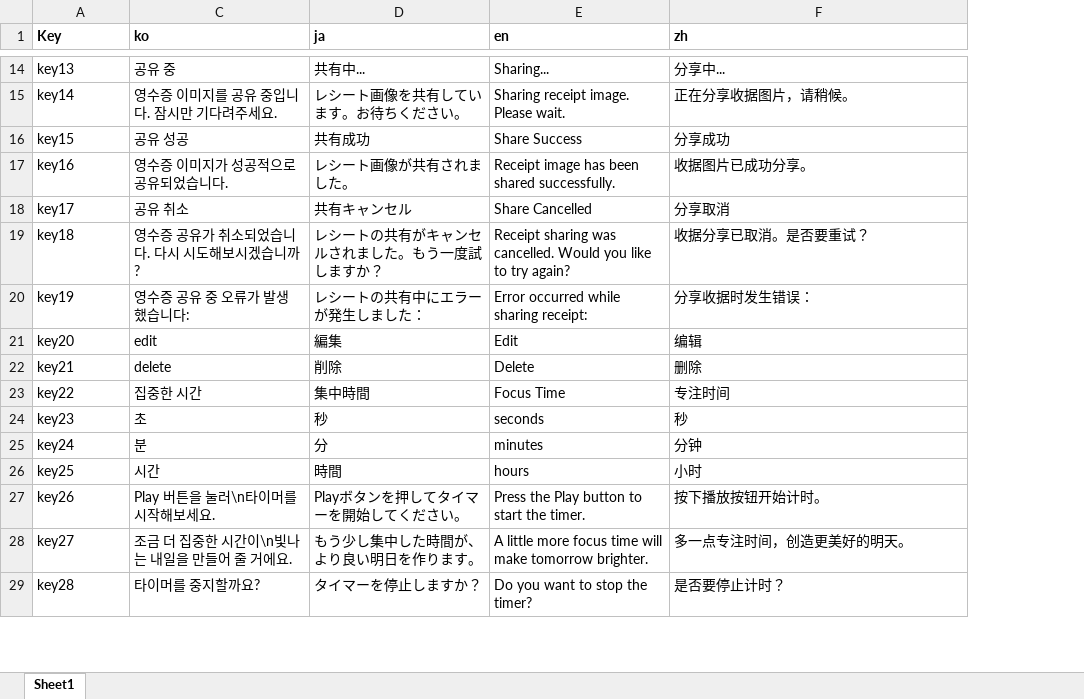
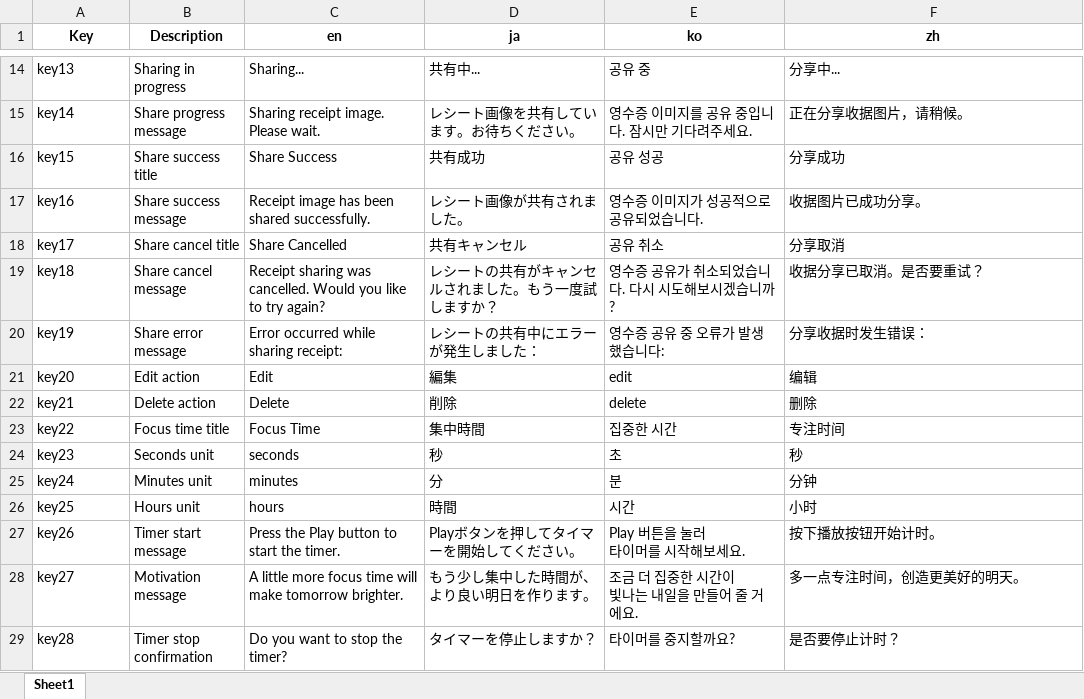
Before and after one commit to EasyAndBeauty/DailyReceipt-Flutter, an Excel workbook: lib/l10n/translations.xlsx, sheet Sheet1, drawn as a sheet; only a part is shown, gaps mark what is left out; values as stored, in another font and other column widths than the file's, no borders; ↵ is a line break in a cell; the diff covers the shown part only; the diff names each change by its address in the sheet, - before the commit and + after, or states it on an @@ line.

```diff
--- a/lib/l10n/translations.xlsx (sheet Sheet1)
+++ b/lib/l10n/translations.xlsx (sheet Sheet1)
@@ column B (Description) unhidden, rows 14-29: Sharing in progress | Share progress message | Share success title | Share success message | Share cancel title | Share cancel message | Share error message | Edit action | Delete action | Focus time title | Seconds unit | Minutes unit | Hours unit | Timer start message | Motivation message | Timer stop confirmation @@
-A1 alignment: left
+A1 alignment: center
-C1: ko
+C1: en
-C1:F1 alignment: left
+C1:F1 alignment: center
-E1: en
+E1: ko
-C14 (en): 공유 중
+C14 (en): Sharing...
-E14 (ko): Sharing...
+E14 (ko): 공유 중
-C15 (en): 영수증 이미지를 공유 중입니다. 잠시만 기다려주세요.
+C15 (en): Sharing receipt image. Please wait.
-E15 (ko): Sharing receipt image. Please wait.
+E15 (ko): 영수증 이미지를 공유 중입니다. 잠시만 기다려주세요.
-C16 (en): 공유 성공
+C16 (en): Share Success
-E16 (ko): Share Success
+E16 (ko): 공유 성공
-C17 (en): 영수증 이미지가 성공적으로 공유되었습니다.
+C17 (en): Receipt image has been shared successfully.
-E17 (ko): Receipt image has been shared successfully.
+E17 (ko): 영수증 이미지가 성공적으로 공유되었습니다.
-C18 (en): 공유 취소
+C18 (en): Share Cancelled
-E18 (ko): Share Cancelled
+E18 (ko): 공유 취소
-C19 (en): 영수증 공유가 취소되었습니다. 다시 시도해보시겠습니까?
+C19 (en): Receipt sharing was cancelled. Would you like to try again?
-E19 (ko): Receipt sharing was cancelled. Would you like to try again?
+E19 (ko): 영수증 공유가 취소되었습니다. 다시 시도해보시겠습니까?
-C20 (en): 영수증 공유 중 오류가 발생했습니다:
+C20 (en): Error occurred while sharing receipt:
-E20 (ko): Error occurred while sharing receipt:
+E20 (ko): 영수증 공유 중 오류가 발생했습니다:
-C21 (en): edit
+C21 (en): Edit
-E21 (ko): Edit
+E21 (ko): edit
-C22 (en): delete
+C22 (en): Delete
-E22 (ko): Delete
+E22 (ko): delete
-C23 (en): 집중한 시간
+C23 (en): Focus Time
-E23 (ko): Focus Time
+E23 (ko): 집중한 시간
-C24 (en): 초
+C24 (en): seconds
-E24 (ko): seconds
+E24 (ko): 초
-C25 (en): 분
+C25 (en): minutes
-E25 (ko): minutes
+E25 (ko): 분
-C26 (en): 시간
+C26 (en): hours
-E26 (ko): hours
+E26 (ko): 시간
-C27 (en): Play 버튼을 눌러\n타이머를 시작해보세요.
+C27 (en): Press the Play button to start the timer.
-E27 (ko): Press the Play button to start the timer.
+E27 (ko): Play 버튼을 눌러 ↵ 타이머를 시작해보세요.
-C28 (en): 조금 더 집중한 시간이\n빛나는 내일을 만들어 줄 거에요.
+C28 (en): A little more focus time will make tomorrow brighter.
-E28 (ko): A little more focus time will make tomorrow brighter.
+E28 (ko): 조금 더 집중한 시간이 ↵ 빛나는 내일을 만들어 줄 거에요.
-C29 (en): 타이머를 중지할까요?
+C29 (en): Do you want to stop the timer?
-E29 (ko): Do you want to stop the timer?
+E29 (ko): 타이머를 중지할까요?
```
Also changed, not shown: 40 edited cells elsewhere in this sheet, hidden cells, 4 other files.
